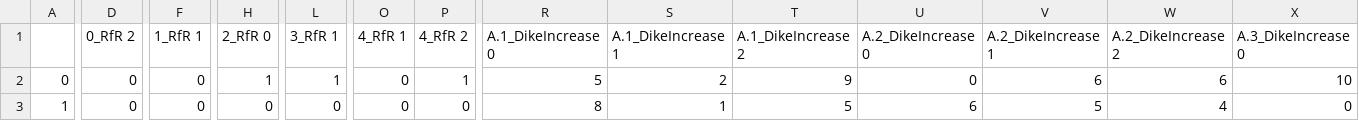
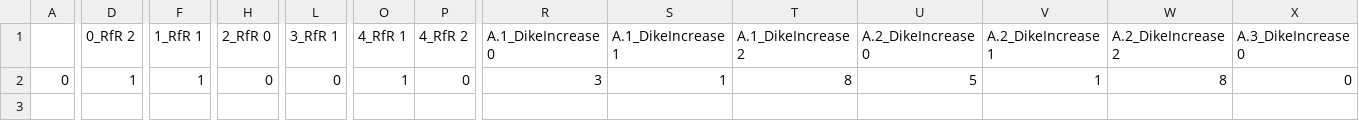
Before and after one commit to EwoutH/modelbased-g13, a CSV file: data/MORO_rob_polices.csv, drawn as a sheet; only a part is shown, gaps mark what is left out; rows hold the shown columns only; the diff covers the shown part only; the diff names each change by its address in the sheet, - before the commit and + after, or states it on an @@ line.

Commit message:
MORO: Results with 1/25 epsilon values
Results, images and pickles with epsion_fraction of 25 instead of 10.

Notable is that there still is only a single policy. Next 1/100 Epsilon will be tried.

To speed up:
- n_scenarios from 40 to 10
- nfe from 2000 to 500
- n_scenarios from 1000 to 250 on the evaluation run

```diff
--- a/data/MORO_rob_polices.csv
+++ b/data/MORO_rob_polices.csv
-D2 (0_RfR 2): 0
+D2 (0_RfR 2): 1
-F2 (1_RfR 1): 0
+F2 (1_RfR 1): 1
-H2 (2_RfR 0): 1
+H2 (2_RfR 0): 0
-L2 (3_RfR 1): 1
+L2 (3_RfR 1): 0
-O2 (4_RfR 1): 0
+O2 (4_RfR 1): 1
-P2 (4_RfR 2): 1
+P2 (4_RfR 2): 0
-R2 (A.1_DikeIncrease 0): 5
+R2 (A.1_DikeIncrease 0): 3
-S2 (A.1_DikeIncrease 1): 2
+S2 (A.1_DikeIncrease 1): 1
-T2 (A.1_DikeIncrease 2): 9
+T2 (A.1_DikeIncrease 2): 8
-U2 (A.2_DikeIncrease 0): 0
+U2 (A.2_DikeIncrease 0): 5
-V2 (A.2_DikeIncrease 1): 6
+V2 (A.2_DikeIncrease 1): 1
-W2 (A.2_DikeIncrease 2): 6
+W2 (A.2_DikeIncrease 2): 8
-X2 (A.3_DikeIncrease 0): 10
+X2 (A.3_DikeIncrease 0): 0
-row 3: 1 | 0 | 0 | 0 | 0 | 0 | 0 | 8 | 1 | 5 | 6 | 5 | 4 | 0
```
Also changed, not shown: 7 edited cells elsewhere in this file, 10 other files.
